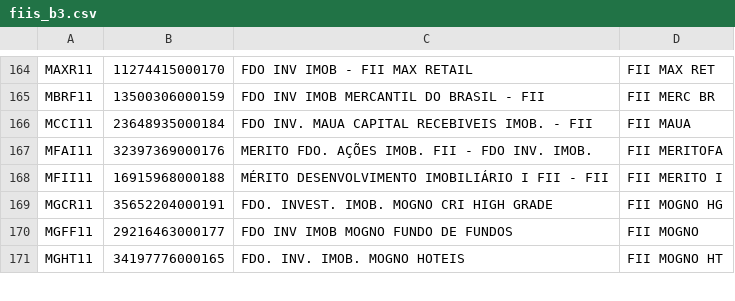
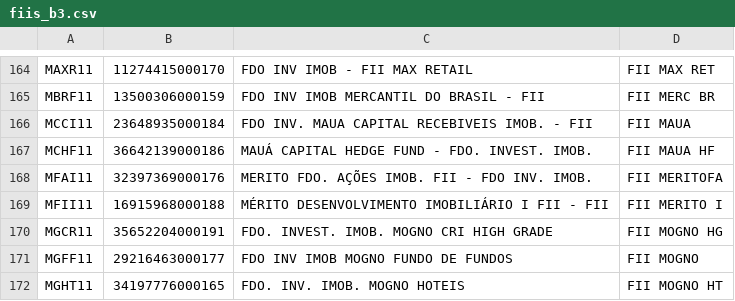
Before and after one commit to barbolo/ir_investidor, a CSV file: db/seeds/fiis_b3.csv, drawn as a sheet; only a part is shown, gaps mark what is left out; the diff names each change by its address in the sheet, - before the commit and + after, or states it on an @@ line.

Commit message:
update db/seeds/fiis_b3.csv

```diff
--- a/db/seeds/fiis_b3.csv
+++ b/db/seeds/fiis_b3.csv
+row 167: MCHF11 | 36642139000186 | MAUÁ CAPITAL HEDGE FUND - FDO. INVEST. IMOB. | FII MAUA HF
```
